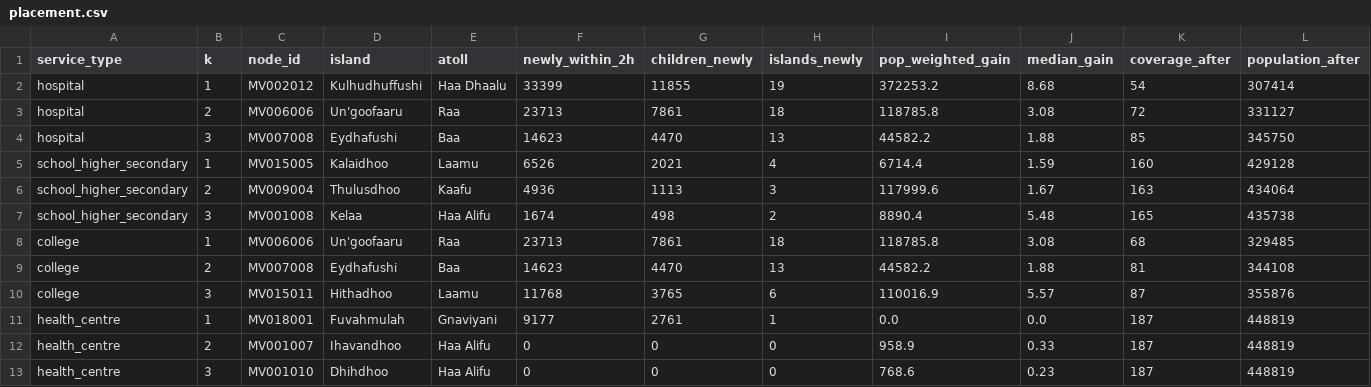
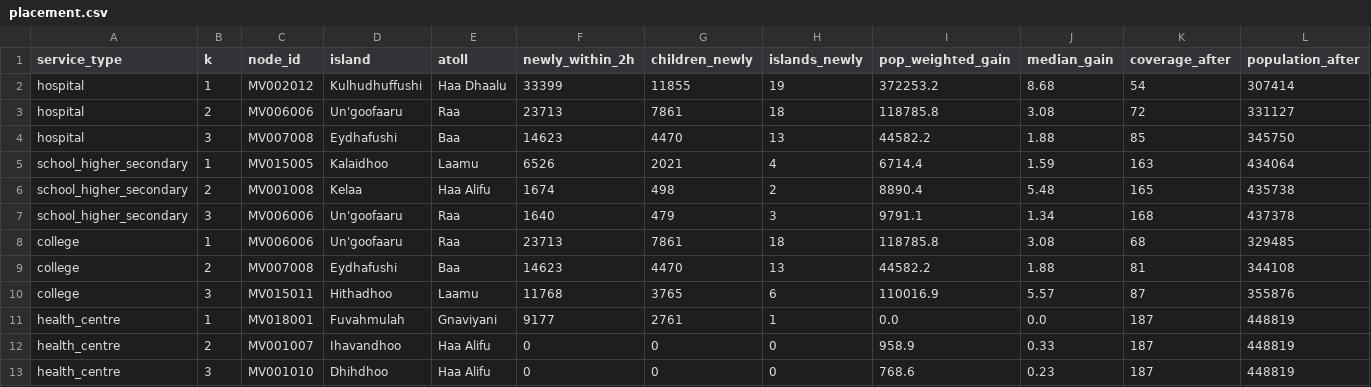
Before and after one commit to iyadhali/dotothon, a CSV file: data/derived/placement.csv, drawn as a sheet.

```diff
--- a/data/derived/placement.csv
+++ b/data/derived/placement.csv
@@ -4,5 +4,5 @@ hospital,2,MV006006,Un'goofaaru,Raa,23713,7861,18,118785.8,3.08,72,331127
 hospital,3,MV007008,Eydhafushi,Baa,14623,4470,13,44582.2,1.88,85,345750
-school_higher_secondary,1,MV015005,Kalaidhoo,Laamu,6526,2021,4,6714.4,1.59,160,429128
-school_higher_secondary,2,MV009004,Thulusdhoo,Kaafu,4936,1113,3,117999.6,1.67,163,434064
-school_higher_secondary,3,MV001008,Kelaa,Haa Alifu,1674,498,2,8890.4,5.48,165,435738
+school_higher_secondary,1,MV015005,Kalaidhoo,Laamu,6526,2021,4,6714.4,1.59,163,434064
+school_higher_secondary,2,MV001008,Kelaa,Haa Alifu,1674,498,2,8890.4,5.48,165,435738
+school_higher_secondary,3,MV006006,Un'goofaaru,Raa,1640,479,3,9791.1,1.34,168,437378
 college,1,MV006006,Un'goofaaru,Raa,23713,7861,18,118785.8,3.08,68,329485
```
Also changed, not shown: data/derived/service_access.csv, 6 other files.
